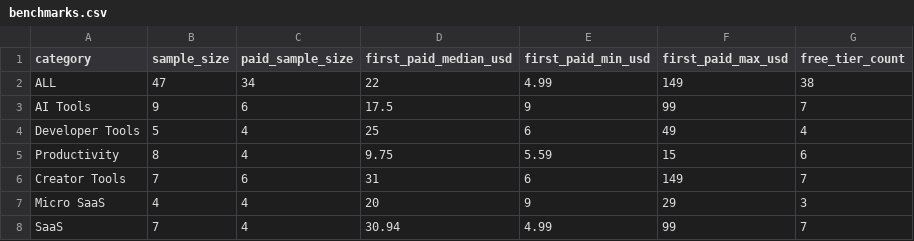
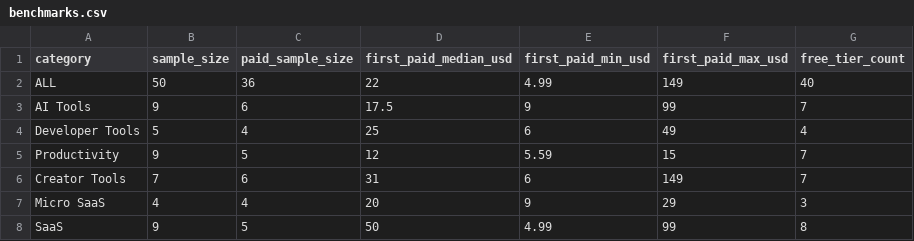
Before and after one commit to lttxzmj/proofstack-dataset, a CSV file: data/benchmarks.csv, drawn as a sheet.

```diff
--- a/data/benchmarks.csv
+++ b/data/benchmarks.csv
@@ -1,8 +1,8 @@
 category,sample_size,paid_sample_size,first_paid_median_usd,first_paid_min_usd,first_paid_max_usd,free_tier_count
-ALL,47,34,22,4.99,149,38
+ALL,50,36,22,4.99,149,40
 "AI Tools",9,6,17.5,9,99,7
 "Developer Tools",5,4,25,6,49,4
-"Productivity",8,4,9.75,5.59,15,6
+"Productivity",9,5,12,5.59,15,7
 "Creator Tools",7,6,31,6,149,7
 "Micro SaaS",4,4,20,9,29,3
-"SaaS",7,4,30.94,4.99,99,7
+"SaaS",9,5,50,4.99,99,8
```
Also changed, not shown: 2 other files.
